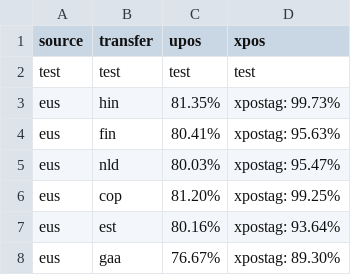
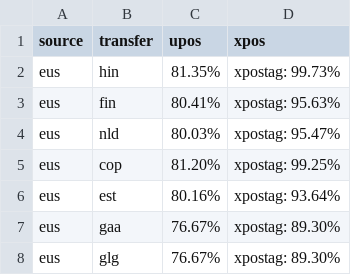
Before and after one commit to covetedfish/langrank, a CSV file: conllu/models/accuracy.csv, drawn as a sheet; only a part is shown; the shorter side is filled out with more unchanged rows.

```diff
--- a/conllu/models/accuracy.csv
+++ b/conllu/models/accuracy.csv
@@ -1,3 +1,2 @@
 "source","transfer","upos","xpos"
-"test","test","test","test"
 "eus","hin","81.35%","xpostag: 99.73%"
```
